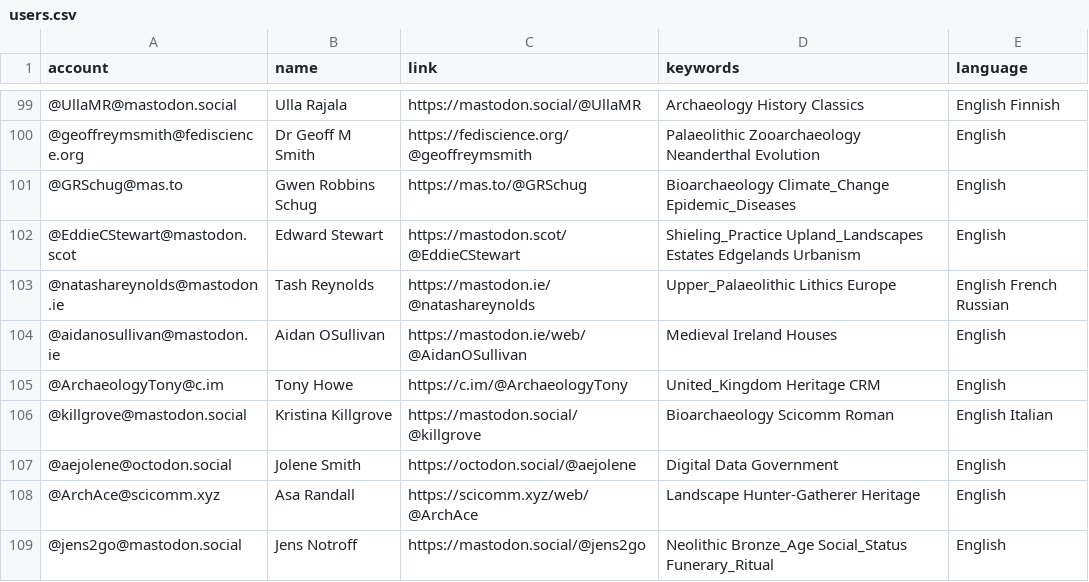
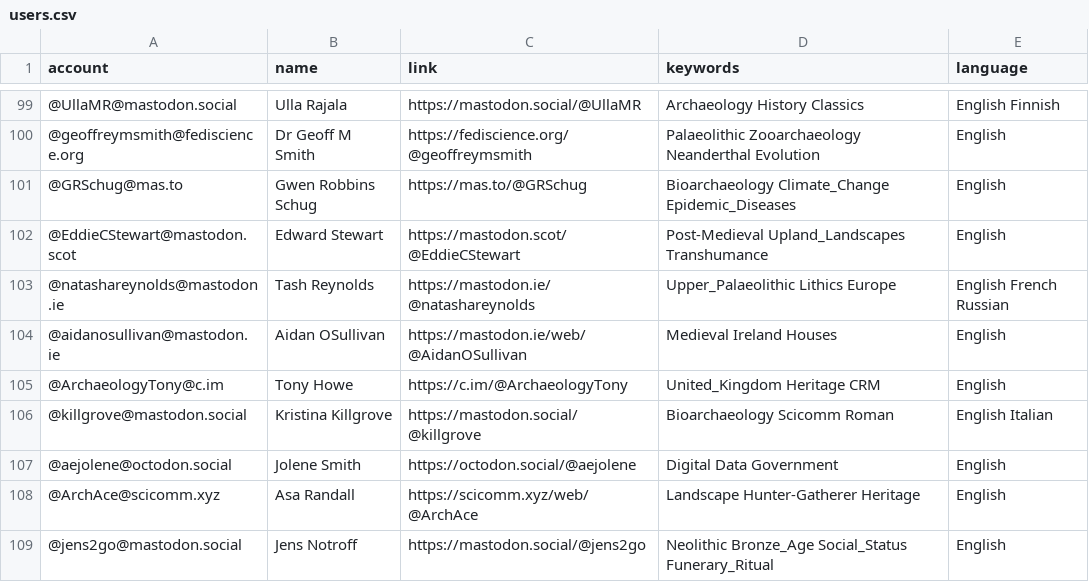
Before and after one commit to steko/Mastodon-Archaeology, a CSV file: resources/users.csv, drawn as a sheet; only a part is shown, gaps mark what is left out; the diff names each change by its address in the sheet, - before the commit and + after, or states it on an @@ line.

Commit message:
Update users.csv

```diff
--- a/resources/users.csv
+++ b/resources/users.csv
-D102 (keywords): Shieling_Practice Upland_Landscapes Estates Edgelands Urbanism
+D102 (keywords): Post-Medieval Upland_Landscapes Transhumance
```
